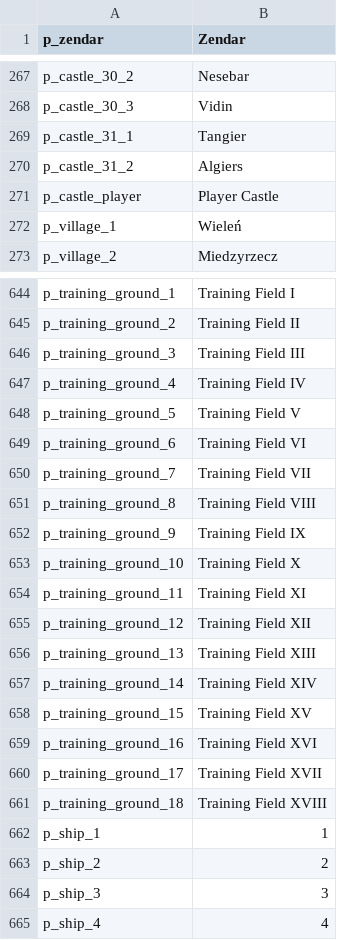
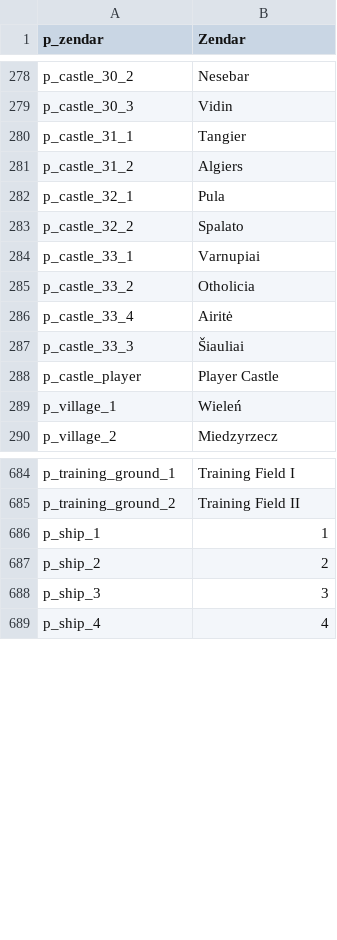
Before and after one commit to zac123456789123/mountblade-ad1257svn-chinese-translation, a CSV file: trunk/en_base/parties.csv, drawn as a sheet; only a part is shown, gaps mark what is left out; the diff covers the shown part only.

```diff
--- a/trunk/en_base/parties.csv
+++ b/trunk/en_base/parties.csv
@@ -270,2 +281,8 @@ p_castle_31_1|Tangier
 p_castle_31_2|Algiers
+p_castle_32_1|Pula
+p_castle_32_2|Spalato
+p_castle_33_1|Varnupiai
+p_castle_33_2|Otholicia
+p_castle_33_4|Airitė
+p_castle_33_3|Šiauliai
 p_castle_player|Player Castle
@@ -645,18 +685,2 @@ p_training_ground_1|Training Field I
 p_training_ground_2|Training Field II
-p_training_ground_3|Training Field III
-p_training_ground_4|Training Field IV
-p_training_ground_5|Training Field V
-p_training_ground_6|Training Field VI
-p_training_ground_7|Training Field VII
-p_training_ground_8|Training Field VIII
-p_training_ground_9|Training Field IX
-p_training_ground_10|Training Field X
-p_training_ground_11|Training Field XI
-p_training_ground_12|Training Field XII
-p_training_ground_13|Training Field XIII
-p_training_ground_14|Training Field XIV
-p_training_ground_15|Training Field XV
-p_training_ground_16|Training Field XVI
-p_training_ground_17|Training Field XVII
-p_training_ground_18|Training Field XVIII
 p_ship_1|1
```
Also changed, not shown: 34 added rows, 1 removed row and 21 edited cells elsewhere in this file, trunk/en_base/factions.csv, 7 other files.
